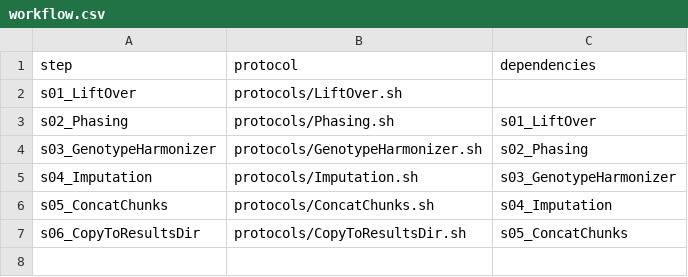
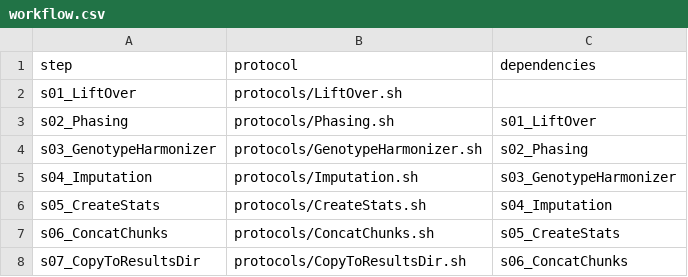
Before and after one commit to molgenis/Imputation, a CSV file: workflow.csv, drawn as a sheet.

Commit message:
Added CreateStats protocol for generating per SNP statistics + Updated existing protocol and workflow + Add header to chunks file

```diff
--- a/workflow.csv
+++ b/workflow.csv
@@ -5,3 +5,4 @@ s03_GenotypeHarmonizer,protocols/GenotypeHarmonizer.sh,s02_Phasing
 s04_Imputation,protocols/Imputation.sh,s03_GenotypeHarmonizer
-s05_ConcatChunks,protocols/ConcatChunks.sh,s04_Imputation
-s06_CopyToResultsDir,protocols/CopyToResultsDir.sh,s05_ConcatChunks
+s05_CreateStats,protocols/CreateStats.sh,s04_Imputation
+s06_ConcatChunks,protocols/ConcatChunks.sh,s05_CreateStats
+s07_CopyToResultsDir,protocols/CopyToResultsDir.sh,s06_ConcatChunks
```
Also changed, not shown: chunks_b37.csv, parameters.csv, 4 other files.
